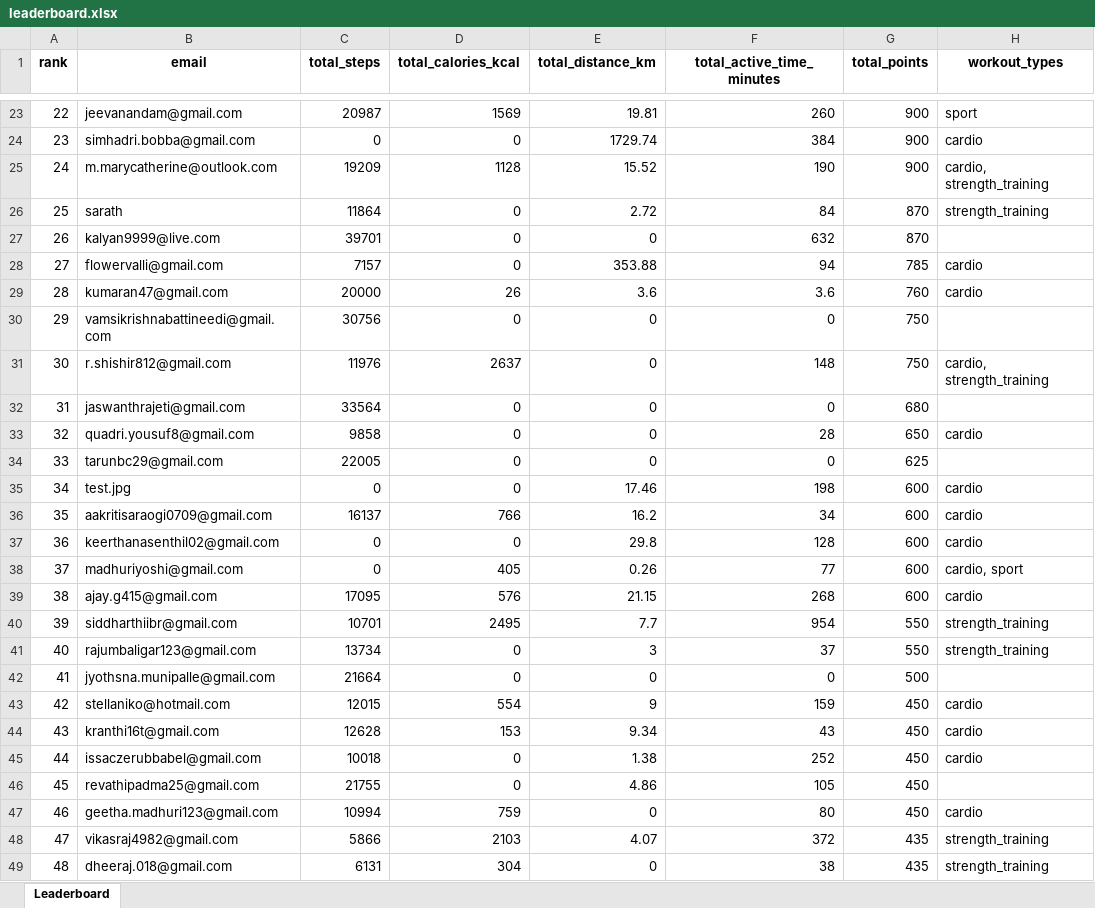
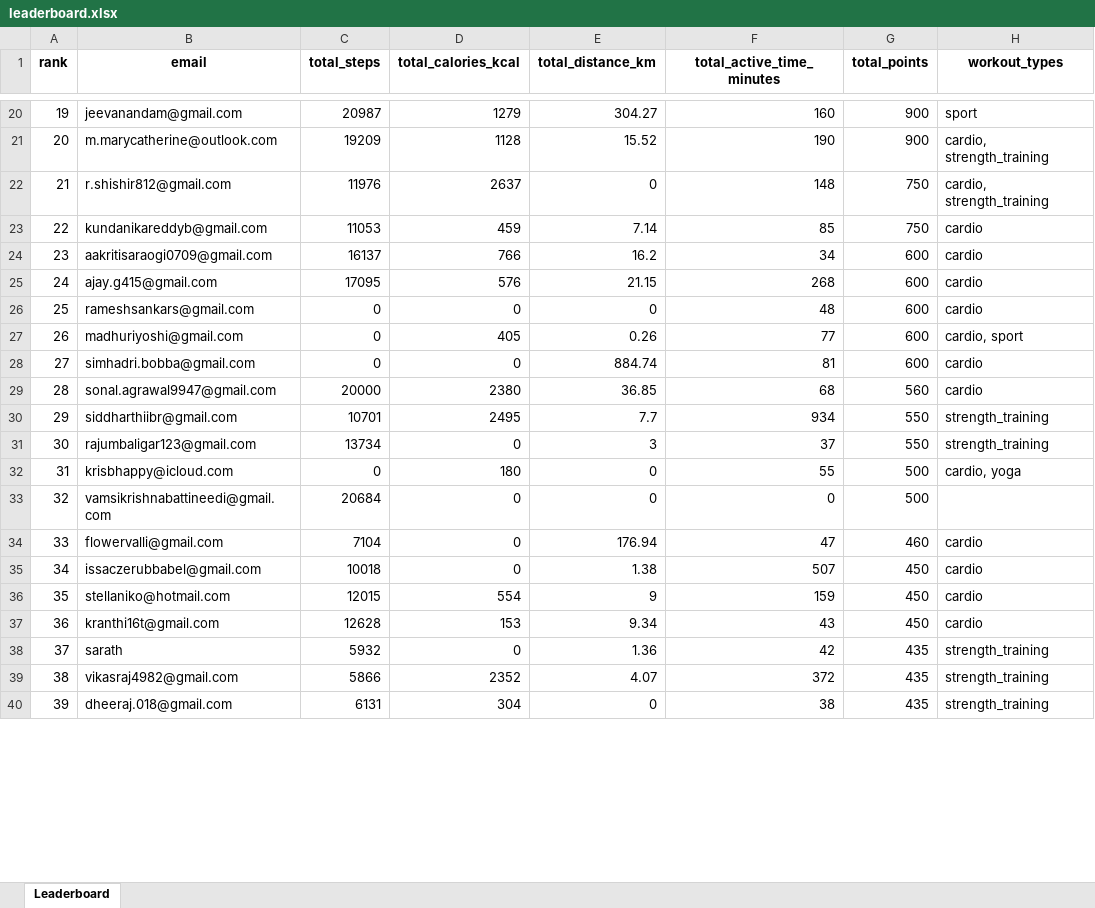
Before and after one commit to krishnasabbu/fitness-challenge, an Excel workbook: data/2026-01-27/leaderboard.xlsx, sheet Leaderboard, drawn as a sheet; only a part is shown, gaps mark what is left out; values as stored, in another font and other column widths than the file's, no borders; removed rows and columns are numbered as before the commit, all else as after; the diff covers the shown part only; the diff names each change by its address in the sheet, - before the commit and + after, or states it on an @@ line.

Commit message:
Auto update leaderboard

```diff
--- a/data/2026-01-27/leaderboard.xlsx (sheet Leaderboard)
+++ b/data/2026-01-27/leaderboard.xlsx (sheet Leaderboard)
@@ column A (rank) renumbered from row 8 down @@
-D20 (total_calories_kcal): 1569
+D20 (total_calories_kcal): 1279
-E20 (total_distance_km): 19.81
+E20 (total_distance_km): 304.27
-F20 (total_active_time_minutes): 260
+F20 (total_active_time_minutes): 160
-row 24: 23 | simhadri.bobba@gmail.com | 0 | 0 | 1729.74 | 384 | 900 | cardio
-row 26: 25 | sarath | 11864 | 0 | 2.72 | 84 | 870 | strength_training
-row 27: 26 | kalyan9999@live.com | 39701 | 0 | 0 | 632 | 870
-row 28: 27 | flowervalli@gmail.com | 7157 | 0 | 353.88 | 94 | 785 | cardio
-row 29: 28 | kumaran47@gmail.com | 20000 | 26 | 3.6 | 3.6 | 760 | cardio
-row 30: 29 | vamsikrishnabattineedi@gmail.com | 30756 | 0 | 0 | 0 | 750
-row 32: 31 | jaswanthrajeti@gmail.com | 33564 | 0 | 0 | 0 | 680
-row 33: 32 | quadri.yousuf8@gmail.com | 9858 | 0 | 0 | 28 | 650 | cardio
-row 34: 33 | tarunbc29@gmail.com | 22005 | 0 | 0 | 0 | 625
-row 35: 34 | test.jpg | 0 | 0 | 17.46 | 198 | 600 | cardio
+row 23: 22 | kundanikareddyb@gmail.com | 11053 | 459 | 7.14 | 85 | 750 | cardio
@@ row 39 moved to row 25: 24 @@
-B26 (email): keerthanasenthil02@gmail.com
+B26 (email): rameshsankars@gmail.com
-E26 (total_distance_km): 29.8
+E26 (total_distance_km): 0
-F26 (total_active_time_minutes): 128
+F26 (total_active_time_minutes): 48
+row 28: 27 | simhadri.bobba@gmail.com | 0 | 0 | 884.74 | 81 | 600 | cardio
+row 29: 28 | sonal.agrawal9947@gmail.com | 20000 | 2380 | 36.85 | 68 | 560 | cardio
-F30 (total_active_time_minutes): 954
+F30 (total_active_time_minutes): 934
+row 32: 31 | krisbhappy@icloud.com | 0 | 180 | 0 | 55 | 500 | cardio, yoga
-B33 (email): jyothsna.munipalle@gmail.com
+B33 (email): vamsikrishnabattineedi@gmail.com
-C33 (total_steps): 21664
+C33 (total_steps): 20684
+row 34: 33 | flowervalli@gmail.com | 7104 | 0 | 176.94 | 47 | 460 | cardio
+row 35: 34 | issaczerubbabel@gmail.com | 10018 | 0 | 1.38 | 507 | 450 | cardio
-row 45: 44 | issaczerubbabel@gmail.com | 10018 | 0 | 1.38 | 252 | 450 | cardio
-row 46: 45 | revathipadma25@gmail.com | 21755 | 0 | 4.86 | 105 | 450
-row 47: 46 | geetha.madhuri123@gmail.com | 10994 | 759 | 0 | 80 | 450 | cardio
+row 38: 37 | sarath | 5932 | 0 | 1.36 | 42 | 435 | strength_training
-D39 (total_calories_kcal): 2103
+D39 (total_calories_kcal): 2352
```
Also changed, not shown: 18 added rows, 13 removed rows, 5 moved rows and 51 edited cells elsewhere in this sheet.
